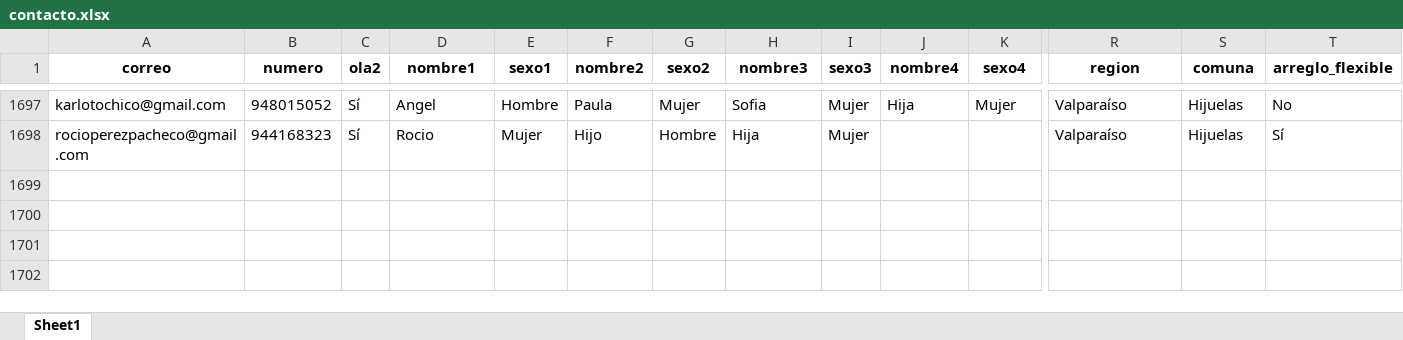
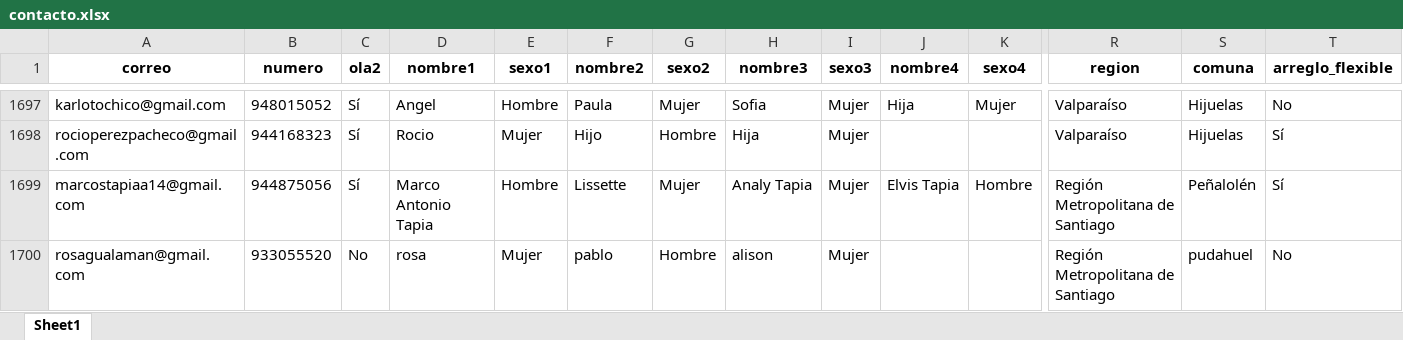
Before and after one commit to Kevin-carrasco/labofam-codebook, an Excel workbook: output/contacto.xlsx, sheet Sheet1, drawn as a sheet; only a part is shown, gaps mark what is left out; values as stored, in another font and other column widths than the file's, no borders; rows hold the shown columns only; the diff names each change by its address in the sheet, - before the commit and + after, or states it on an @@ line.

```diff
--- a/output/contacto.xlsx (sheet Sheet1)
+++ b/output/contacto.xlsx (sheet Sheet1)
+row 1699: marcostapiaa14@gmail.com | 944875056 | Sí | Marco Antonio Tapia | Hombre | Lissette | Mujer | Analy Tapia | Mujer | Elvis Tapia | Hombre | Región Metropolitana de Santiago | Peñalolén | Sí
+row 1700: rosagualaman@gmail.com | 933055520 | No | rosa | Mujer | pablo | Hombre | alison | Mujer |  |  | Región Metropolitana de Santiago | pudahuel | No
```
Also changed, not shown: output/clio.xlsx, 8 other files.
